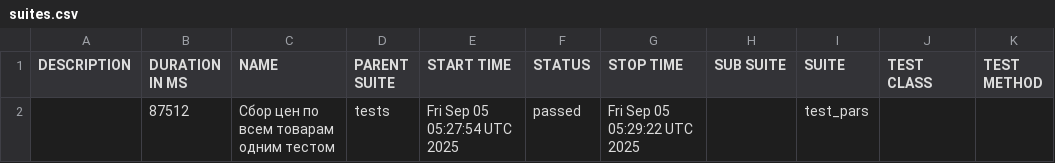
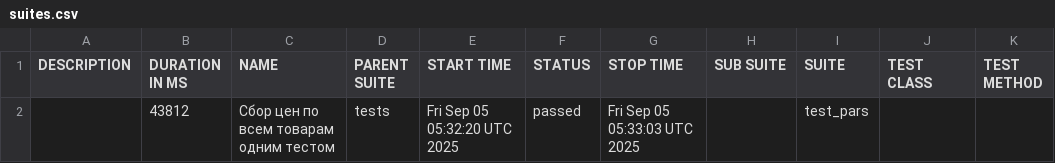
Before and after one commit to garagetools-garwin/pars_tests_UI, a CSV file: 79/data/suites.csv, drawn as a sheet.

```diff
--- a/79/data/suites.csv
+++ b/79/data/suites.csv
@@ -1,2 +1,2 @@
 "DESCRIPTION","DURATION IN MS","NAME","PARENT SUITE","START TIME","STATUS","STOP TIME","SUB SUITE","SUITE","TEST CLASS","TEST METHOD"
-"","87512","Сбор цен по всем товарам одним тестом","tests","Fri Sep 05 05:27:54 UTC 2025","passed","Fri Sep 05 05:29:22 UTC 2025","","test_pars","",""
+"","43812","Сбор цен по всем товарам одним тестом","tests","Fri Sep 05 05:32:20 UTC 2025","passed","Fri Sep 05 05:33:03 UTC 2025","","test_pars","",""
```
Also changed, not shown: 27 other files.
